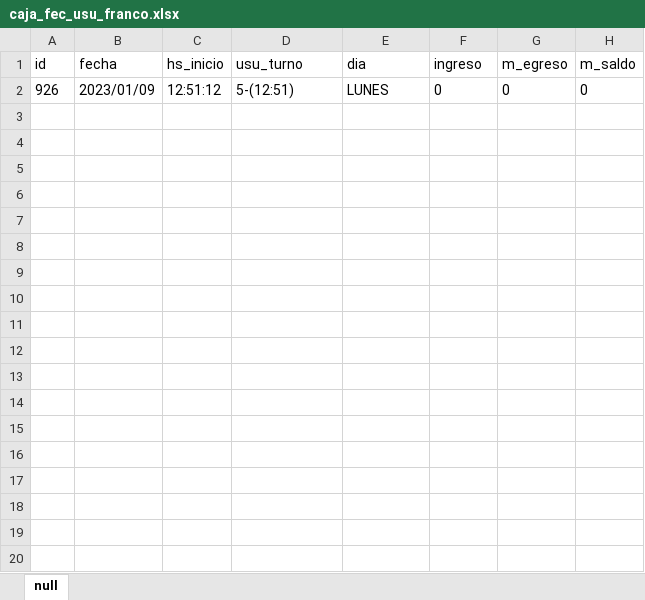
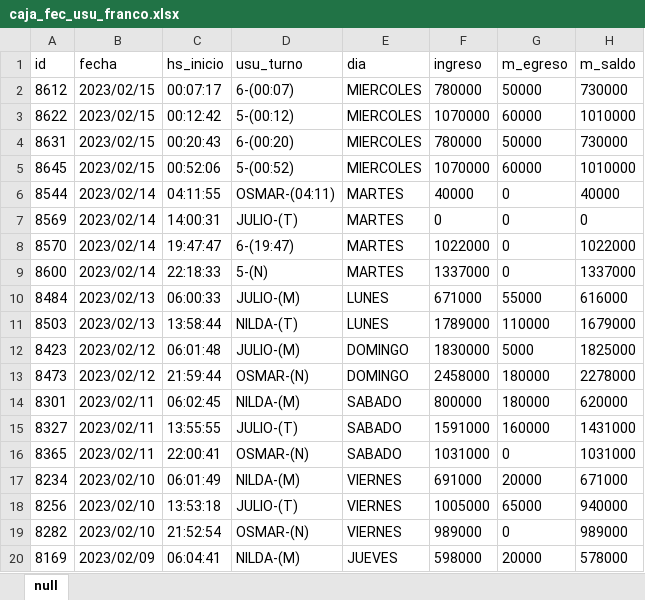
Before and after one commit to ProfDigno/SisDaoMotel, an Excel workbook: APPSHEET/EXCEL/caja_fec_usu_franco.xlsx, sheet null, drawn as a sheet; only a part is shown; values as stored, in another font and other column widths than the file's, no borders; charts and pictures not drawn; removed rows and columns are numbered as before the commit, all else as after; the diff covers the shown part only; the diff names each change by its address in the sheet, - before the commit and + after, or states it on an @@ line.

Commit message:
1.9.1
exportacion appsheet

```diff
--- a/APPSHEET/EXCEL/caja_fec_usu_franco.xlsx (sheet null)
+++ b/APPSHEET/EXCEL/caja_fec_usu_franco.xlsx (sheet null)
-row 2: 926 | 2023/01/09 | 12:51:12 | 5-(12:51) | LUNES | 0 | 0 | 0
+row 2: 8612 | 2023/02/15 | 00:07:17 | 6-(00:07) | MIERCOLES | 780000 | 50000 | 730000
+row 3: 8622 | 2023/02/15 | 00:12:42 | 5-(00:12) | MIERCOLES | 1070000 | 60000 | 1010000
+row 4: 8631 | 2023/02/15 | 00:20:43 | 6-(00:20) | MIERCOLES | 780000 | 50000 | 730000
+row 5: 8645 | 2023/02/15 | 00:52:06 | 5-(00:52) | MIERCOLES | 1070000 | 60000 | 1010000
+row 6: 8544 | 2023/02/14 | 04:11:55 | OSMAR-(04:11) | MARTES | 40000 | 0 | 40000
+row 7: 8569 | 2023/02/14 | 14:00:31 | JULIO-(T) | MARTES | 0 | 0 | 0
+row 8: 8570 | 2023/02/14 | 19:47:47 | 6-(19:47) | MARTES | 1022000 | 0 | 1022000
+row 9: 8600 | 2023/02/14 | 22:18:33 | 5-(N) | MARTES | 1337000 | 0 | 1337000
+row 10: 8484 | 2023/02/13 | 06:00:33 | JULIO-(M) | LUNES | 671000 | 55000 | 616000
+row 11: 8503 | 2023/02/13 | 13:58:44 | NILDA-(T) | LUNES | 1789000 | 110000 | 1679000
+row 12: 8423 | 2023/02/12 | 06:01:48 | JULIO-(M) | DOMINGO | 1830000 | 5000 | 1825000
+row 13: 8473 | 2023/02/12 | 21:59:44 | OSMAR-(N) | DOMINGO | 2458000 | 180000 | 2278000
+row 14: 8301 | 2023/02/11 | 06:02:45 | NILDA-(M) | SABADO | 800000 | 180000 | 620000
+row 15: 8327 | 2023/02/11 | 13:55:55 | JULIO-(T) | SABADO | 1591000 | 160000 | 1431000
+row 16: 8365 | 2023/02/11 | 22:00:41 | OSMAR-(N) | SABADO | 1031000 | 0 | 1031000
+row 17: 8234 | 2023/02/10 | 06:01:49 | NILDA-(M) | VIERNES | 691000 | 20000 | 671000
+row 18: 8256 | 2023/02/10 | 13:53:18 | JULIO-(T) | VIERNES | 1005000 | 65000 | 940000
+row 19: 8282 | 2023/02/10 | 21:52:54 | OSMAR-(N) | VIERNES | 989000 | 0 | 989000
+row 20: 8169 | 2023/02/09 | 06:04:41 | NILDA-(M) | JUEVES | 598000 | 20000 | 578000
```
Also changed, not shown: 119 added rows elsewhere in this sheet, APPSHEET/EXCEL/estado_habitacion_franco.xlsx, APPSHEET/EXCEL/lista_producto_franco.xlsx, 50 other files.
